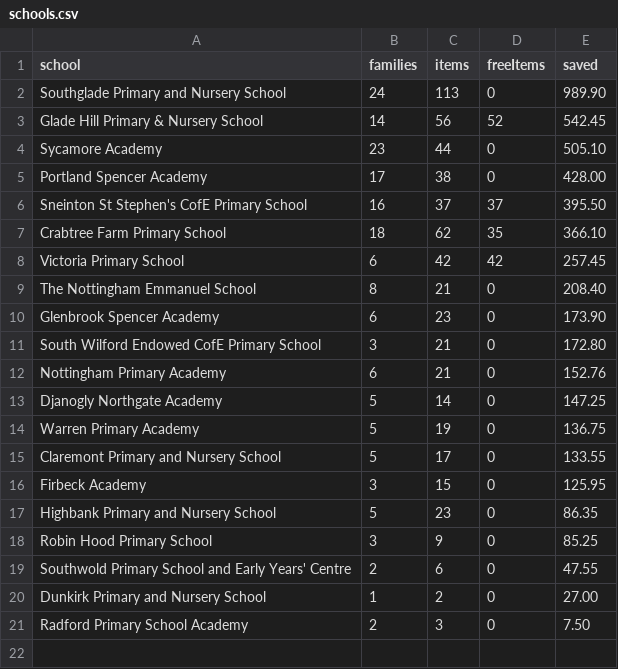
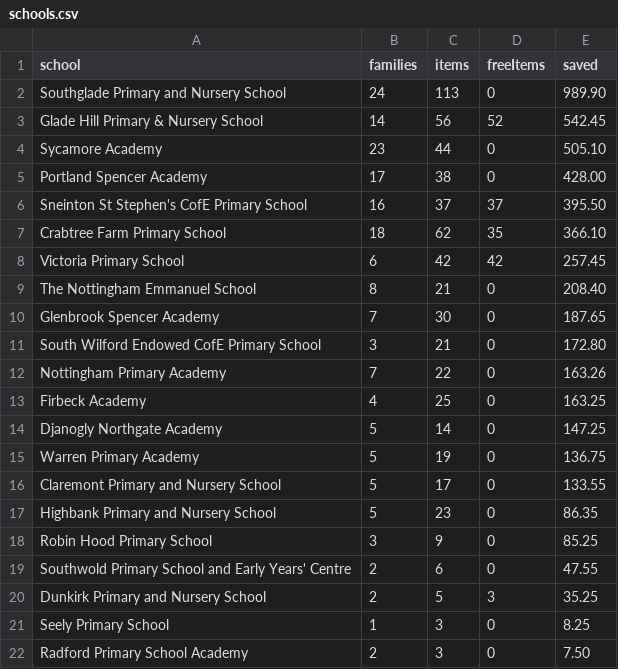
Before and after one commit to jakemorhill/cress-nottingham-dashboard, a CSV file: raw/schools.csv, drawn as a sheet.

```diff
--- a/raw/schools.csv
+++ b/raw/schools.csv
@@ -9,5 +9,6 @@ Victoria Primary School,6,42,42,257.45
 The Nottingham Emmanuel School,8,21,0,208.40
-Glenbrook Spencer Academy,6,23,0,173.90
+Glenbrook Spencer Academy,7,30,0,187.65
 South Wilford Endowed CofE Primary School,3,21,0,172.80
-Nottingham Primary Academy,6,21,0,152.76
+Nottingham Primary Academy,7,22,0,163.26
+Firbeck Academy,4,25,0,163.25
 Djanogly Northgate Academy,5,14,0,147.25
@@ -15,3 +16,2 @@ Warren Primary Academy,5,19,0,136.75
 Claremont Primary and Nursery School,5,17,0,133.55
-Firbeck Academy,3,15,0,125.95
 Highbank Primary and Nursery School,5,23,0,86.35
@@ -19,3 +19,4 @@ Robin Hood Primary School,3,9,0,85.25
 Southwold Primary School and Early Years' Centre,2,6,0,47.55
-Dunkirk Primary and Nursery School,1,2,0,27.00
+Dunkirk Primary and Nursery School,2,5,3,35.25
+Seely Primary School,1,3,0,8.25
 Radford Primary School Academy,2,3,0,7.50
```
Also changed, not shown: raw/headline.csv, raw/weekly.csv, 1 other file.
